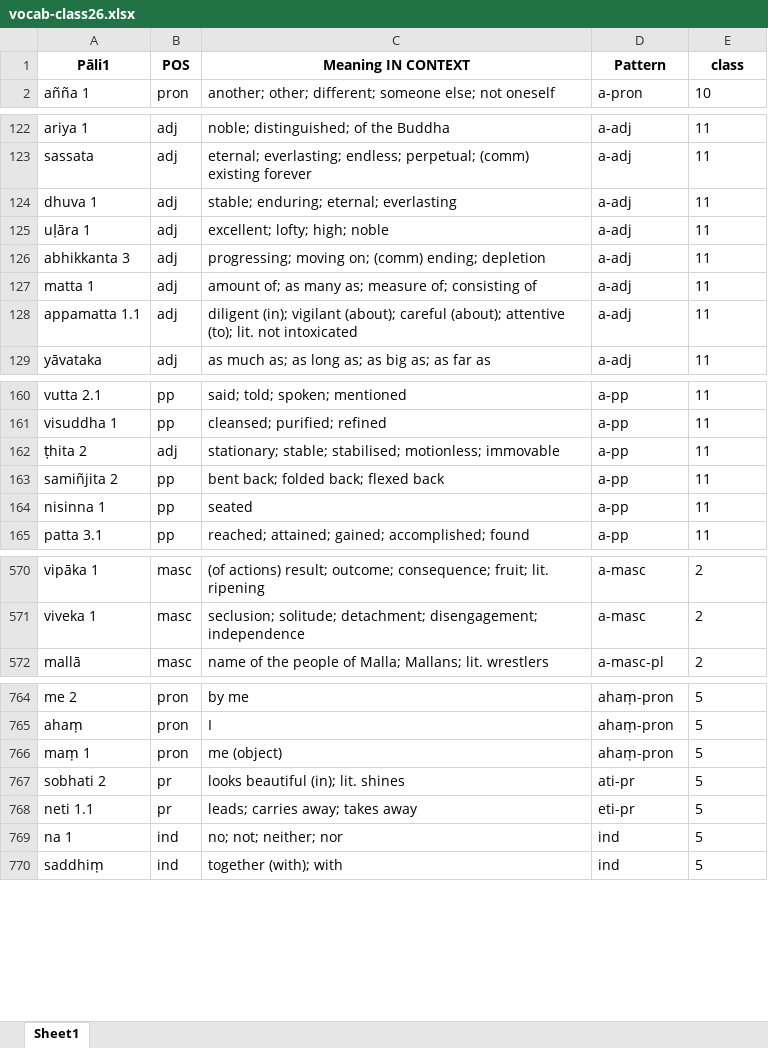
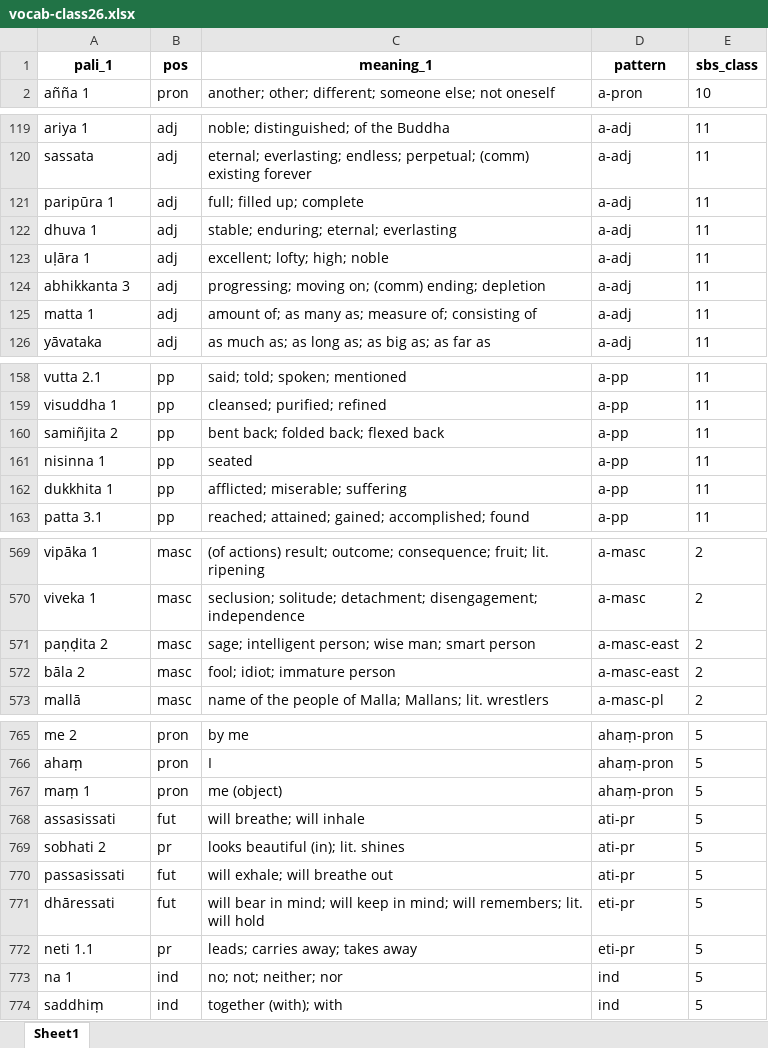
Before and after one commit to sasanarakkha/study-tools, an Excel workbook: pali-class/vocab/vocab-class26.xlsx, sheet Sheet1, drawn as a sheet; only a part is shown, gaps mark what is left out; values as stored, in another font and other column widths than the file's, no borders; removed rows and columns are numbered as before the commit, all else as after; the diff covers the shown part only; the diff names each change by its address in the sheet, - before the commit and + after, or states it on an @@ line.

```diff
--- a/pali-class/vocab/vocab-class26.xlsx (sheet Sheet1)
+++ b/pali-class/vocab/vocab-class26.xlsx (sheet Sheet1)
-row 1: Pāli1 | POS | Meaning IN CONTEXT | Pattern | class
+row 1: pali_1 | pos | meaning_1 | pattern | sbs_class
+row 121: paripūra 1 | adj | full; filled up; complete | a-adj | 11
-row 128: appamatta 1.1 | adj | diligent (in); vigilant (about); careful (about); attentive (to); lit. not intoxicated | a-adj | 11
-row 162: ṭhita 2 | adj | stationary; stable; stabilised; motionless; immovable | a-pp | 11
+row 162: dukkhita 1 | pp | afflicted; miserable; suffering | a-pp | 11
+row 571: paṇḍita 2 | masc | sage; intelligent person; wise man; smart person | a-masc-east | 2
+row 572: bāla 2 | masc | fool; idiot; immature person | a-masc-east | 2
+row 768: assasissati | fut | will breathe; will inhale | ati-pr | 5
+row 770: passasissati | fut | will exhale; will breathe out | ati-pr | 5
+row 771: dhāressati | fut | will bear in mind; will keep in mind; will remembers; lit. will hold | eti-pr | 5
```
Also changed, not shown: 27 added rows, 31 removed rows, 1 moved row and 12 edited cells elsewhere in this sheet, pali-class/vocab/vocab-class19.xlsx, pali-class/vocab/vocab-class25.xlsx, 30 other files.
